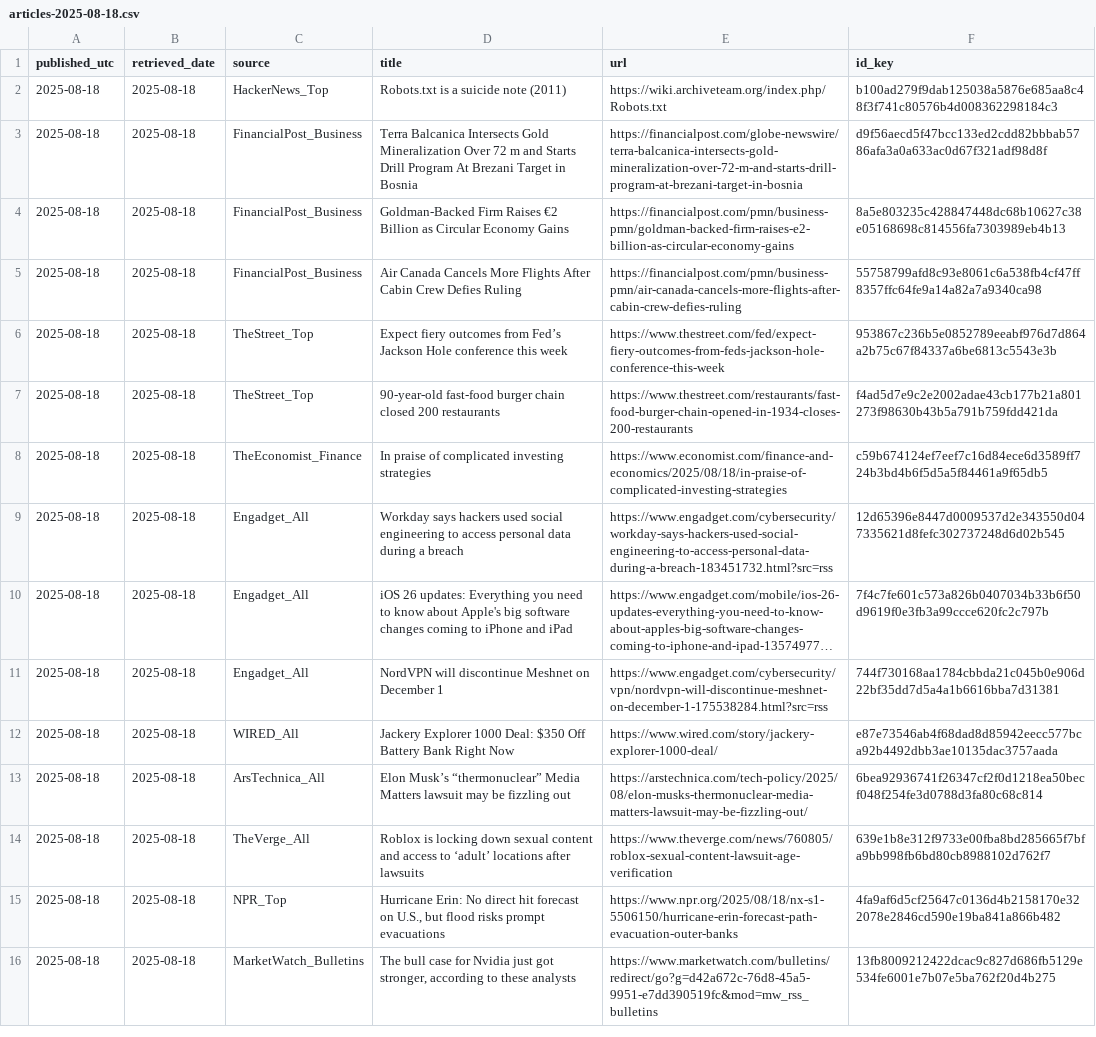
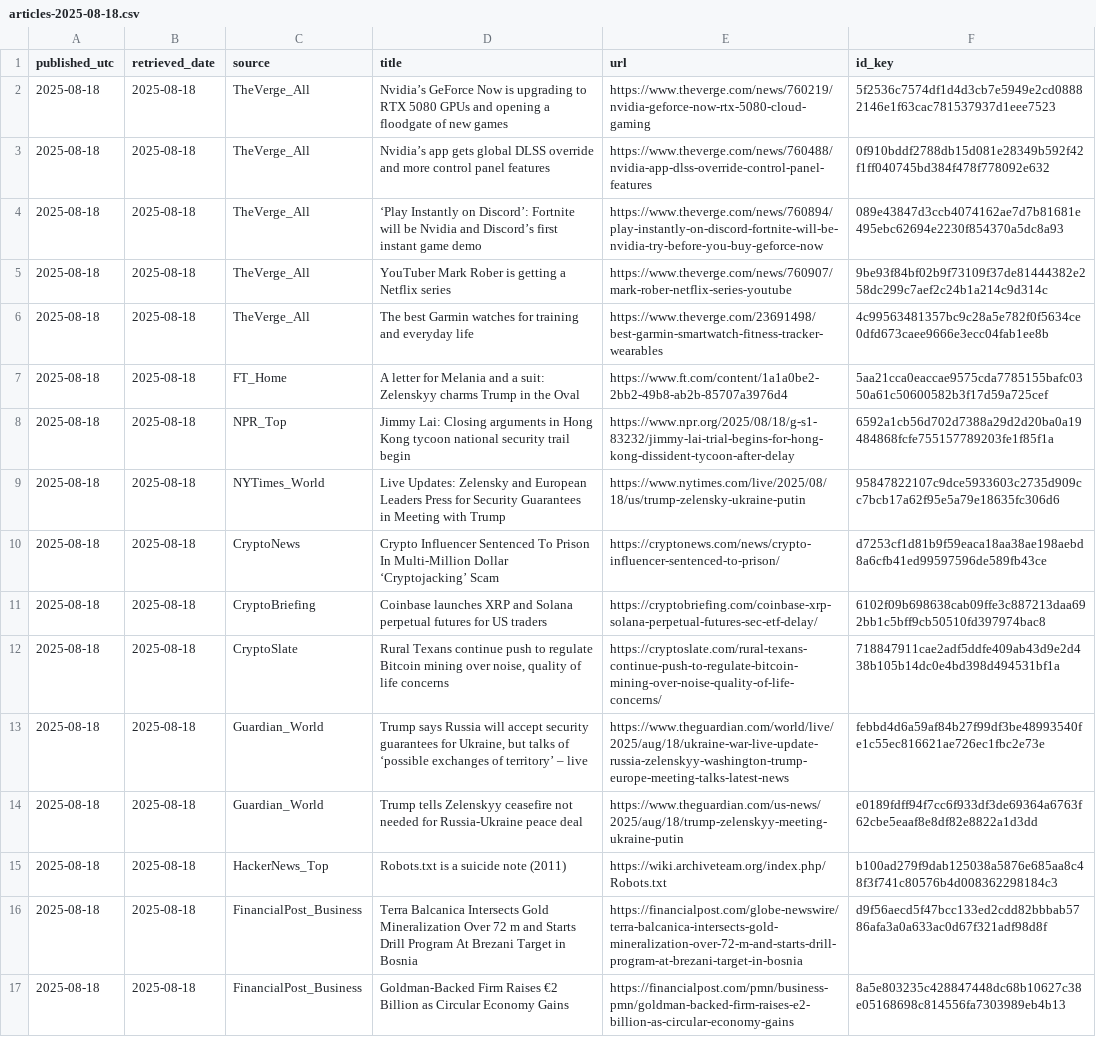
Before and after one commit to O0111lqczeadxws/rss-scanner, a CSV file: docs/archive/articles-2025-08-18.csv, drawn as a sheet; only a part is shown; the shorter side is filled out with more unchanged rows; long unchanged cells end in …; the diff names each change by its address in the sheet, - before the commit and + after, or states it on an @@ line.

```diff
--- a/docs/archive/articles-2025-08-18.csv
+++ b/docs/archive/articles-2025-08-18.csv
+row 2: 2025-08-18 | 2025-08-18 | TheVerge_All | Nvidia’s GeForce Now is upgrading to RTX 5080 GPUs and opening a floodgate of new games | https://www.theverge.com/news/760219/nvidia-geforce-now-rtx-5080-cloud-gaming | 5f2536c7574df1d4d3cb7e5949e2cd08882146e1f63cac781537937d1eee7523
+row 3: 2025-08-18 | 2025-08-18 | TheVerge_All | Nvidia’s app gets global DLSS override and more control panel features | https://www.theverge.com/news/760488/nvidia-app-dlss-override-control-panel-features | 0f910bddf2788db15d081e28349b592f42f1ff040745bd384f478f778092e632
+row 4: 2025-08-18 | 2025-08-18 | TheVerge_All | ‘Play Instantly on Discord’: Fortnite will be Nvidia and Discord’s first instant game demo | https://www.theverge.com/news/760894/play-instantly-on-discord-fortnite-will-be-nvidia-try-before-you-buy-geforce-now | 089e43847d3ccb4074162ae7d7b81681e495ebc62694e2230f854370a5dc8a93
+row 5: 2025-08-18 | 2025-08-18 | TheVerge_All | YouTuber Mark Rober is getting a Netflix series | https://www.theverge.com/news/760907/mark-rober-netflix-series-youtube | 9be93f84bf02b9f73109f37de81444382e258dc299c7aef2c24b1a214c9d314c
+row 6: 2025-08-18 | 2025-08-18 | TheVerge_All | The best Garmin watches for training and everyday life | https://www.theverge.com/23691498/best-garmin-smartwatch-fitness-tracker-wearables | 4c99563481357bc9c28a5e782f0f5634ce0dfd673caee9666e3ecc04fab1ee8b
+row 7: 2025-08-18 | 2025-08-18 | FT_Home | A letter for Melania and a suit: Zelenskyy charms Trump in the Oval | https://www.ft.com/content/1a1a0be2-2bb2-49b8-ab2b-85707a3976d4 | 5aa21cca0eaccae9575cda7785155bafc0350a61c50600582b3f17d59a725cef
+row 8: 2025-08-18 | 2025-08-18 | NPR_Top | Jimmy Lai: Closing arguments in Hong Kong tycoon national security trail begin | https://www.npr.org/2025/08/18/g-s1-83232/jimmy-lai-trial-begins-for-hong-kong-dissident-tycoon-after-delay | 6592a1cb56d702d7388a29d2d20ba0a19484868fcfe755157789203fe1f85f1a
+row 9: 2025-08-18 | 2025-08-18 | NYTimes_World | Live Updates: Zelensky and European Leaders Press for Security Guarantees in Meeting with Trump | https://www.nytimes.com/live/2025/08/18/us/trump-zelensky-ukraine-putin | 95847822107c9dce5933603c2735d909cc7bcb17a62f95e5a79e18635fc306d6
+row 10: 2025-08-18 | 2025-08-18 | CryptoNews | Crypto Influencer Sentenced To Prison In Multi-Million Dollar ‘Cryptojacking’ Scam | https://cryptonews.com/news/crypto-influencer-sentenced-to-prison/ | d7253cf1d81b9f59eaca18aa38ae198aebd8a6cfb41ed99597596de589fb43ce
+row 11: 2025-08-18 | 2025-08-18 | CryptoBriefing | Coinbase launches XRP and Solana perpetual futures for US traders | https://cryptobriefing.com/coinbase-xrp-solana-perpetual-futures-sec-etf-delay/ | 6102f09b698638cab09ffe3c887213daa692bb1c5bff9cb50510fd397974bac8
+row 12: 2025-08-18 | 2025-08-18 | CryptoSlate | Rural Texans continue push to regulate Bitcoin mining over noise, quality of life concerns | https://cryptoslate.com/rural-texans-continue-push-to-regulate-bitcoin-mining-over-noise-quality-of-life-concerns/ | 718847911cae2adf5ddfe409ab43d9e2d438b105b14dc0e4bd398d494531bf1a
+row 13: 2025-08-18 | 2025-08-18 | Guardian_World | Trump says Russia will accept security guarantees for Ukraine, but talks of ‘possible exchanges of territory’ – live | https://www.theguardian.com/world/live/2025/aug/18/ukraine-war-live-update-russia-zelenskyy-washington-trump-europe-meeting-talks-latest-news | febbd4d6a59af84b27f99df3be48993540fe1c55ec816621ae726ec1fbc2e73e
+row 14: 2025-08-18 | 2025-08-18 | Guardian_World | Trump tells Zelenskyy ceasefire not needed for Russia-Ukraine peace deal | https://www.theguardian.com/us-news/2025/aug/18/trump-zelenskyy-meeting-ukraine-putin | e0189fdff94f7cc6f933df3de69364a6763f62cbe5eaaf8e8df82e8822a1d3dd
```
Also changed, not shown: 5 other files.
